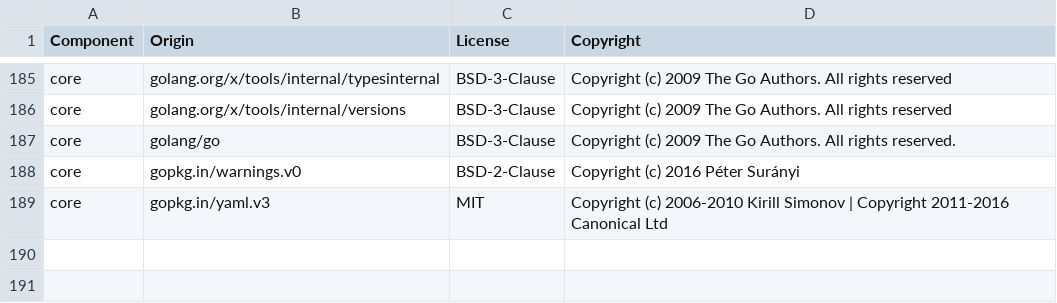
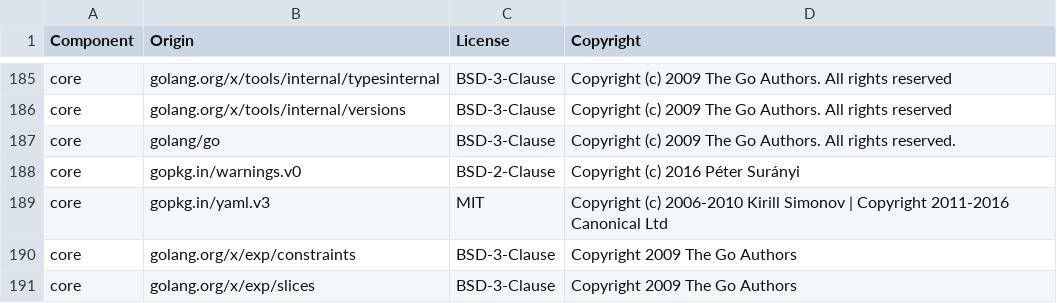
Before and after one commit to DataDog/datadog-sbom-generator, a CSV file: LICENSE-3rdparty.csv, drawn as a sheet; only a part is shown, gaps mark what is left out; the diff names each change by its address in the sheet, - before the commit and + after, or states it on an @@ line.

Commit message:
add new licenses

```diff
--- a/LICENSE-3rdparty.csv
+++ b/LICENSE-3rdparty.csv
+row 190: core | golang.org/x/exp/constraints | BSD-3-Clause | Copyright 2009 The Go Authors
+row 191: core | golang.org/x/exp/slices | BSD-3-Clause | Copyright 2009 The Go Authors
```
